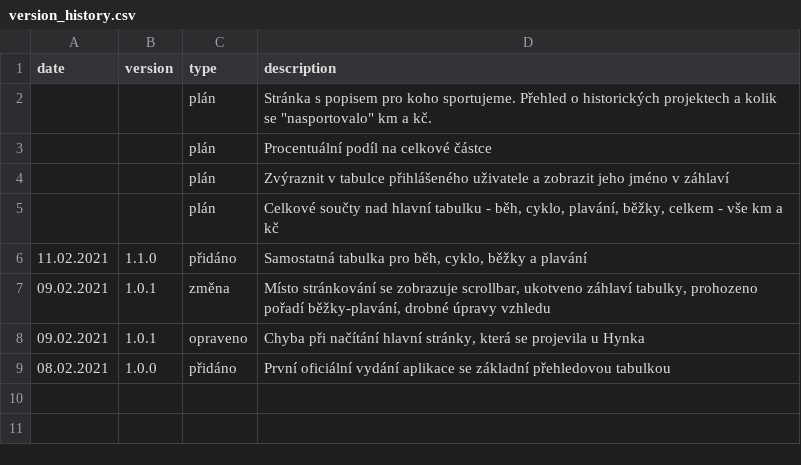
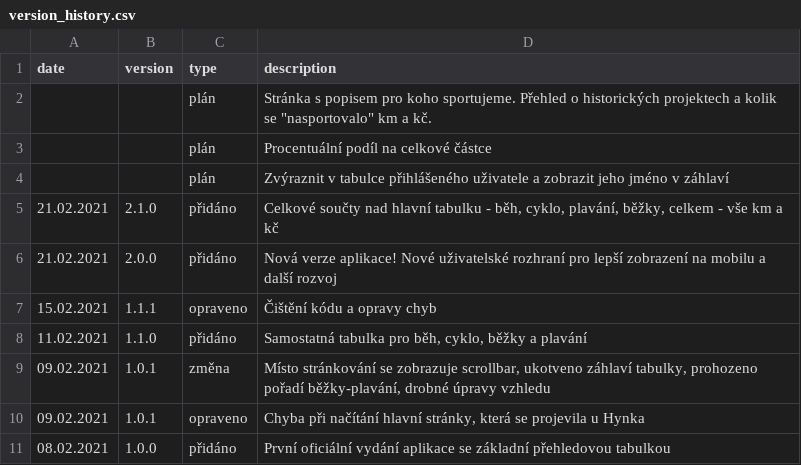
Before and after one commit to honzza/zpa-pomaha, a CSV file: server/version_history.csv, drawn as a sheet; removed rows and columns are numbered as before the commit, all else as after; the diff names each change by its address in the sheet, - before the commit and + after, or states it on an @@ line.

```diff
--- a/server/version_history.csv
+++ b/server/version_history.csv
-row 5:  |  | plán | Celkové součty nad hlavní tabulku - běh, cyklo, plavání, běžky, celkem - vše km a kč
+row 5: 21.02.2021 | 2.1.0 | přidáno | Celkové součty nad hlavní tabulku - běh, cyklo, plavání, běžky, celkem - vše km a kč
+row 6: 21.02.2021 | 2.0.0 | přidáno | Nová verze aplikace! Nové uživatelské rozhraní pro lepší zobrazení na mobilu a další rozvoj
+row 7: 15.02.2021 | 1.1.1 | opraveno | Čištění kódu a opravy chyb
```
Also changed, not shown: 26 other files.
